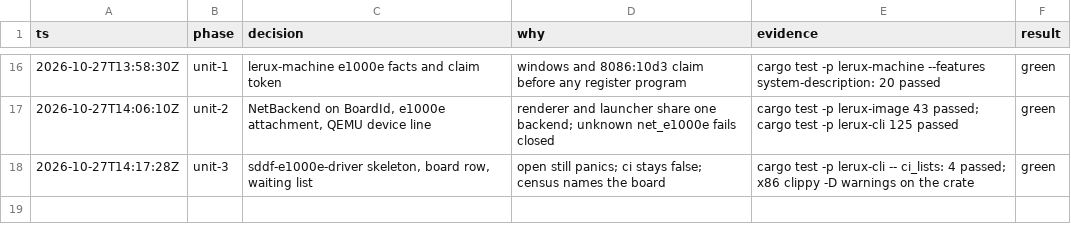
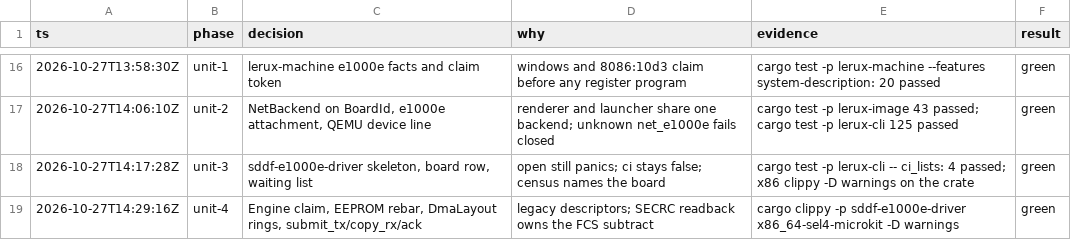
Before and after one commit to julerex/lerux, a TSV file: .audit/milestone-20-e1000e.tsv, drawn as a sheet; only a part is shown, gaps mark what is left out; the diff names each change by its address in the sheet, - before the commit and + after, or states it on an @@ line.

```diff
--- a/.audit/milestone-20-e1000e.tsv
+++ b/.audit/milestone-20-e1000e.tsv
+row 19: 2026-10-27T14:29:16Z | unit-4 | Engine claim, EEPROM rebar, DmaLayout rings, submit_tx/copy_rx/ack | legacy descriptors; SECRC readback owns the FCS subtract | cargo clippy -p sddf-e1000e-driver x86_64-sel4-microkit -D warnings | green
```
Also changed, not shown: 3 other files.
